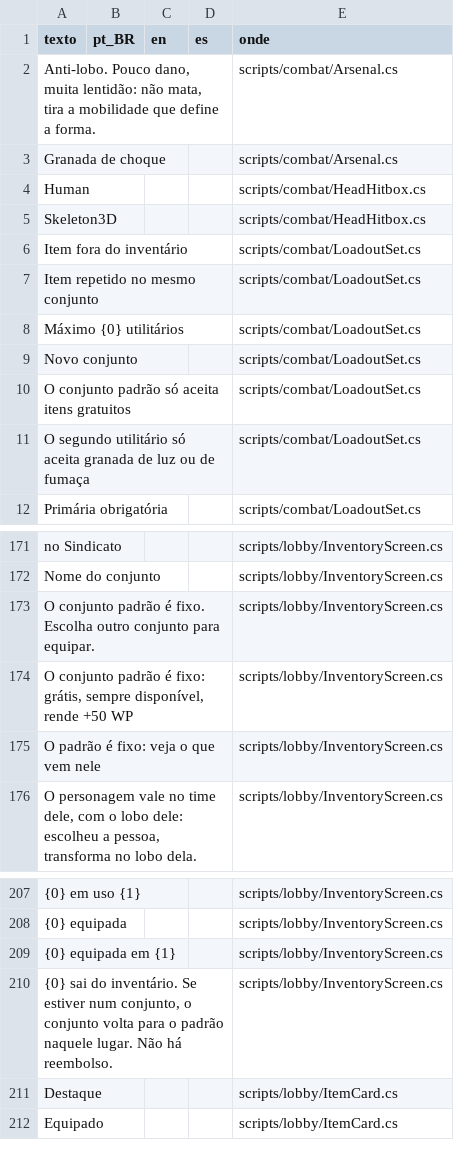
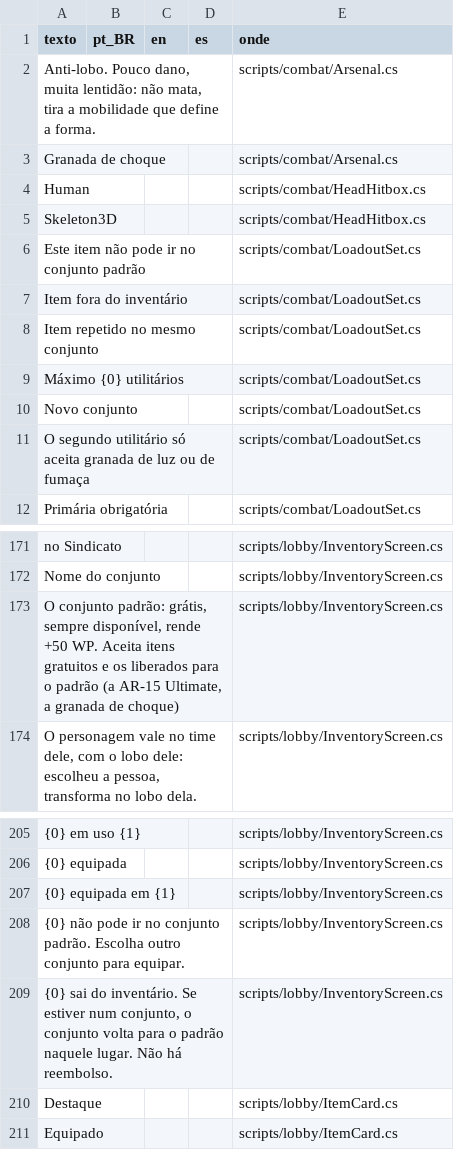
Before and after one commit to jhonatabonadio1/alcateia, a CSV file: assets/i18n/textos.csv, drawn as a sheet; only a part is shown, gaps mark what is left out; removed rows and columns are numbered as before the commit, all else as after; the diff names each change by its address in the sheet, - before the commit and + after, or states it on an @@ line.

```diff
--- a/assets/i18n/textos.csv
+++ b/assets/i18n/textos.csv
+row 6: Este item não pode ir no conjunto padrão |  |  |  | scripts/combat/LoadoutSet.cs
-row 10: O conjunto padrão só aceita itens gratuitos |  |  |  | scripts/combat/LoadoutSet.cs
-row 173: O conjunto padrão é fixo. Escolha outro conjunto para equipar. |  |  |  | scripts/lobby/InventoryScreen.cs
-A173 (texto): O conjunto padrão é fixo: grátis, sempre disponível, rende +50 WP
+A173 (texto): O conjunto padrão: grátis, sempre disponível, rende +50 WP. Aceita itens gratuitos e os liberados para o padrão (a AR-15 Ultimate, a granada de choque)
-row 175: O padrão é fixo: veja o que vem nele |  |  |  | scripts/lobby/InventoryScreen.cs
+row 208: {0} não pode ir no conjunto padrão. Escolha outro conjunto para equipar. |  |  |  | scripts/lobby/InventoryScreen.cs
```
Also changed, not shown: 27 other files.
